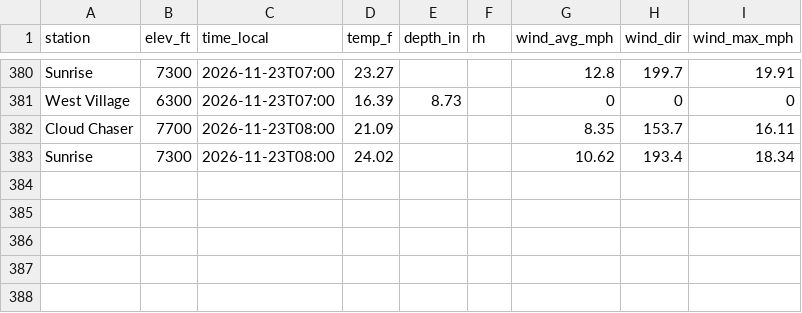
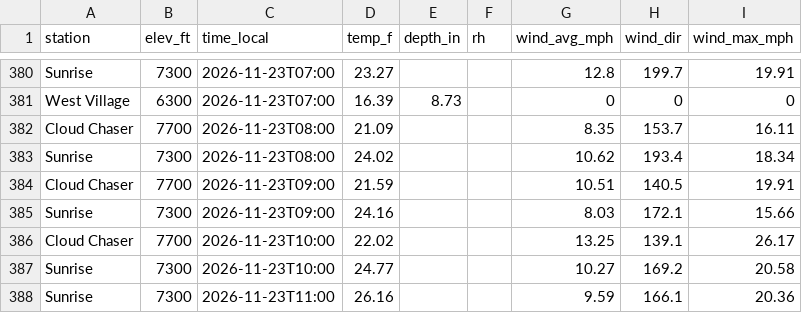
Before and after one commit to Skyline-Snow/skyline-snow.github.io, a CSV file: snowline/data/mtb_hourly.csv, drawn as a sheet; only a part is shown, gaps mark what is left out; the diff names each change by its address in the sheet, - before the commit and + after, or states it on an @@ line.

```diff
--- a/snowline/data/mtb_hourly.csv
+++ b/snowline/data/mtb_hourly.csv
+row 384: Cloud Chaser | 7700 | 2026-11-23T09:00 | 21.59 |  |  | 10.51 | 140.5 | 19.91
+row 385: Sunrise | 7300 | 2026-11-23T09:00 | 24.16 |  |  | 8.03 | 172.1 | 15.66
+row 386: Cloud Chaser | 7700 | 2026-11-23T10:00 | 22.02 |  |  | 13.25 | 139.1 | 26.17
+row 387: Sunrise | 7300 | 2026-11-23T10:00 | 24.77 |  |  | 10.27 | 169.2 | 20.58
+row 388: Sunrise | 7300 | 2026-11-23T11:00 | 26.16 |  |  | 9.59 | 166.1 | 20.36
```
Also changed, not shown: 1 other file.
